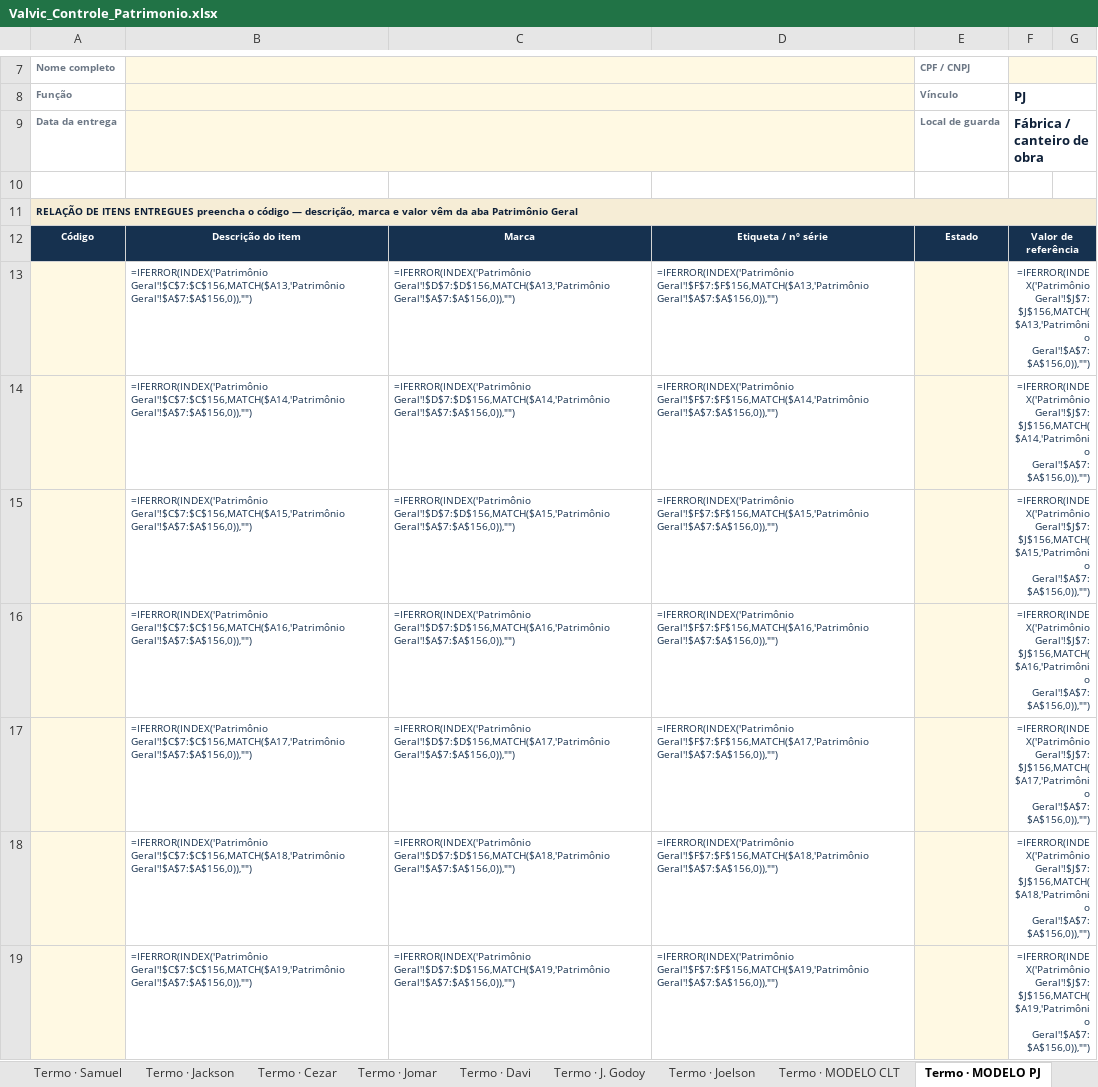
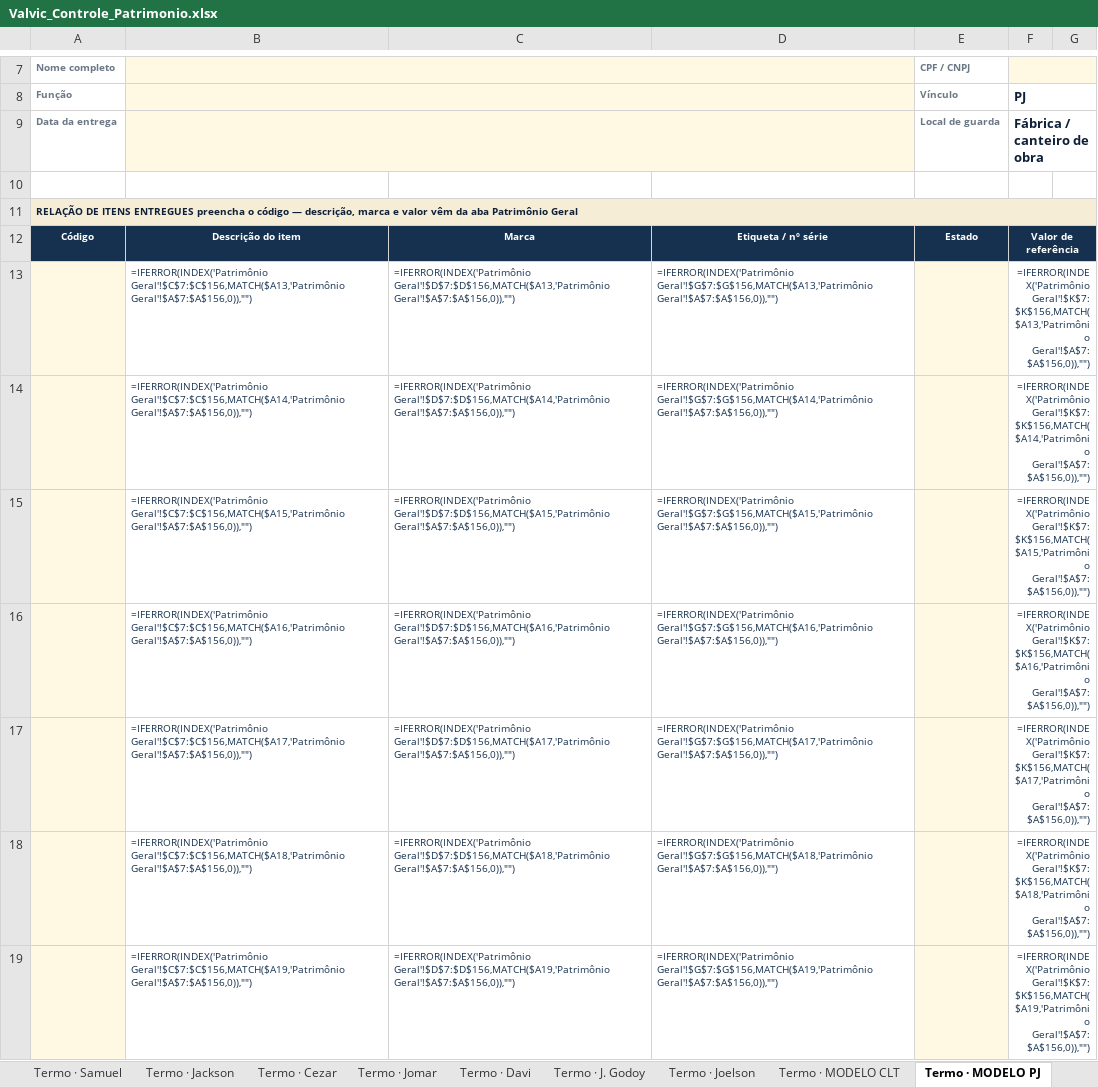
Before and after one commit to valvicmarcenaria-web/valvicorcamentista, an Excel workbook: painel/planilhas/Valvic_Controle_Patrimonio.xlsx, sheet Termo · MODELO PJ, drawn as a sheet; only a part is shown, gaps mark what is left out; values as stored, in another font and other column widths than the file's, no borders; formulas without a stored value are shown as written; the diff covers the shown part only; the diff names each change by its address in the sheet, - before the commit and + after, or states it on an @@ line.

```diff
--- a/painel/planilhas/Valvic_Controle_Patrimonio.xlsx (sheet Termo · MODELO PJ)
+++ b/painel/planilhas/Valvic_Controle_Patrimonio.xlsx (sheet Termo · MODELO PJ)
-D13: =IFERROR(INDEX('Patrimônio Geral'!$F$7:$F$156,MATCH($A13,'Patrimônio Geral'!$A$7:$A$156,0)),"")
+D13: =IFERROR(INDEX('Patrimônio Geral'!$G$7:$G$156,MATCH($A13,'Patrimônio Geral'!$A$7:$A$156,0)),"")
-F13 (PJ): =IFERROR(INDEX('Patrimônio Geral'!$J$7:$J$156,MATCH($A13,'Patrimônio Geral'!$A$7:$A$156,0)),"")
+F13 (PJ): =IFERROR(INDEX('Patrimônio Geral'!$K$7:$K$156,MATCH($A13,'Patrimônio Geral'!$A$7:$A$156,0)),"")
-D14: =IFERROR(INDEX('Patrimônio Geral'!$F$7:$F$156,MATCH($A14,'Patrimônio Geral'!$A$7:$A$156,0)),"")
+D14: =IFERROR(INDEX('Patrimônio Geral'!$G$7:$G$156,MATCH($A14,'Patrimônio Geral'!$A$7:$A$156,0)),"")
-F14 (PJ): =IFERROR(INDEX('Patrimônio Geral'!$J$7:$J$156,MATCH($A14,'Patrimônio Geral'!$A$7:$A$156,0)),"")
+F14 (PJ): =IFERROR(INDEX('Patrimônio Geral'!$K$7:$K$156,MATCH($A14,'Patrimônio Geral'!$A$7:$A$156,0)),"")
-D15: =IFERROR(INDEX('Patrimônio Geral'!$F$7:$F$156,MATCH($A15,'Patrimônio Geral'!$A$7:$A$156,0)),"")
+D15: =IFERROR(INDEX('Patrimônio Geral'!$G$7:$G$156,MATCH($A15,'Patrimônio Geral'!$A$7:$A$156,0)),"")
-F15 (PJ): =IFERROR(INDEX('Patrimônio Geral'!$J$7:$J$156,MATCH($A15,'Patrimônio Geral'!$A$7:$A$156,0)),"")
+F15 (PJ): =IFERROR(INDEX('Patrimônio Geral'!$K$7:$K$156,MATCH($A15,'Patrimônio Geral'!$A$7:$A$156,0)),"")
-D16: =IFERROR(INDEX('Patrimônio Geral'!$F$7:$F$156,MATCH($A16,'Patrimônio Geral'!$A$7:$A$156,0)),"")
+D16: =IFERROR(INDEX('Patrimônio Geral'!$G$7:$G$156,MATCH($A16,'Patrimônio Geral'!$A$7:$A$156,0)),"")
-F16 (PJ): =IFERROR(INDEX('Patrimônio Geral'!$J$7:$J$156,MATCH($A16,'Patrimônio Geral'!$A$7:$A$156,0)),"")
+F16 (PJ): =IFERROR(INDEX('Patrimônio Geral'!$K$7:$K$156,MATCH($A16,'Patrimônio Geral'!$A$7:$A$156,0)),"")
-D17: =IFERROR(INDEX('Patrimônio Geral'!$F$7:$F$156,MATCH($A17,'Patrimônio Geral'!$A$7:$A$156,0)),"")
+D17: =IFERROR(INDEX('Patrimônio Geral'!$G$7:$G$156,MATCH($A17,'Patrimônio Geral'!$A$7:$A$156,0)),"")
-F17 (PJ): =IFERROR(INDEX('Patrimônio Geral'!$J$7:$J$156,MATCH($A17,'Patrimônio Geral'!$A$7:$A$156,0)),"")
+F17 (PJ): =IFERROR(INDEX('Patrimônio Geral'!$K$7:$K$156,MATCH($A17,'Patrimônio Geral'!$A$7:$A$156,0)),"")
-D18: =IFERROR(INDEX('Patrimônio Geral'!$F$7:$F$156,MATCH($A18,'Patrimônio Geral'!$A$7:$A$156,0)),"")
+D18: =IFERROR(INDEX('Patrimônio Geral'!$G$7:$G$156,MATCH($A18,'Patrimônio Geral'!$A$7:$A$156,0)),"")
-F18 (PJ): =IFERROR(INDEX('Patrimônio Geral'!$J$7:$J$156,MATCH($A18,'Patrimônio Geral'!$A$7:$A$156,0)),"")
+F18 (PJ): =IFERROR(INDEX('Patrimônio Geral'!$K$7:$K$156,MATCH($A18,'Patrimônio Geral'!$A$7:$A$156,0)),"")
-D19: =IFERROR(INDEX('Patrimônio Geral'!$F$7:$F$156,MATCH($A19,'Patrimônio Geral'!$A$7:$A$156,0)),"")
+D19: =IFERROR(INDEX('Patrimônio Geral'!$G$7:$G$156,MATCH($A19,'Patrimônio Geral'!$A$7:$A$156,0)),"")
-F19 (PJ): =IFERROR(INDEX('Patrimônio Geral'!$J$7:$J$156,MATCH($A19,'Patrimônio Geral'!$A$7:$A$156,0)),"")
+F19 (PJ): =IFERROR(INDEX('Patrimônio Geral'!$K$7:$K$156,MATCH($A19,'Patrimônio Geral'!$A$7:$A$156,0)),"")
```
Also changed, not shown: 14 edited cells elsewhere in this sheet, sheet Patrimônio Geral, sheet Conferência Mensal, sheet Dashboard, sheet Termo · Samuel, sheet Termo · Jackson, sheet Termo · Deivson, 7 more sheets, other sheet tabs, 3 other files.
